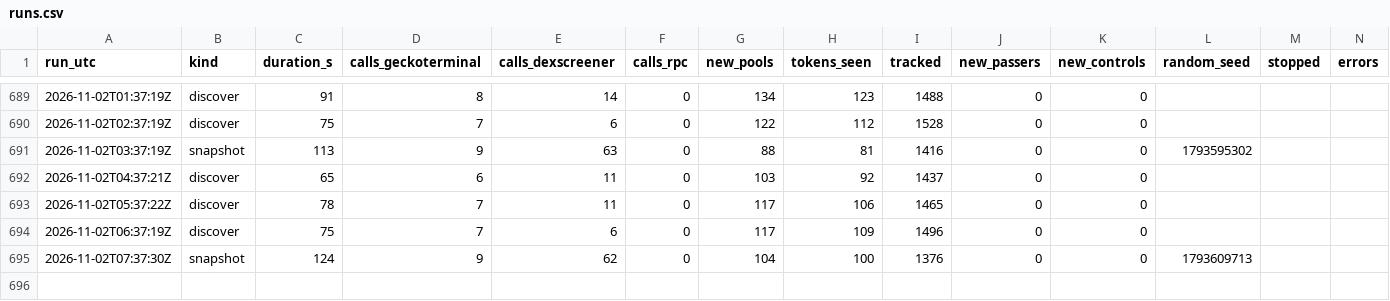
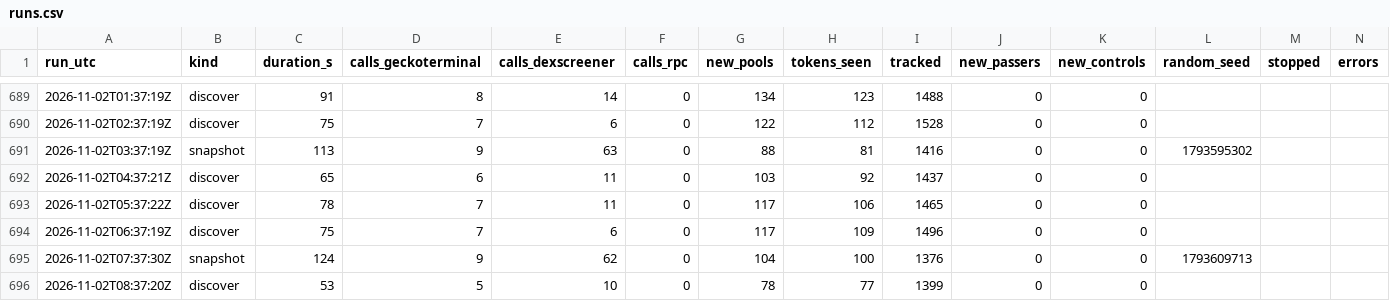
Before and after one commit to battlemaster69/Cockpit, a CSV file: rhc_recorder/data/runs.csv, drawn as a sheet; only a part is shown, gaps mark what is left out; the diff names each change by its address in the sheet, - before the commit and + after, or states it on an @@ line.

```diff
--- a/rhc_recorder/data/runs.csv
+++ b/rhc_recorder/data/runs.csv
+row 696: 2026-11-02T08:37:20Z | discover | 53 | 5 | 10 | 0 | 78 | 77 | 1399 | 0 | 0
```
Also changed, not shown: 3 other files.
